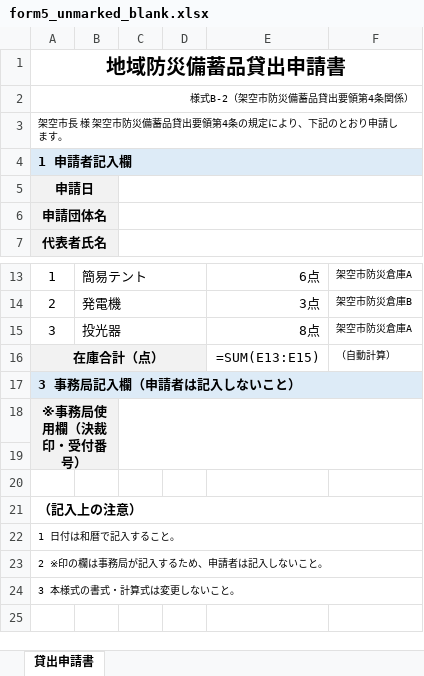
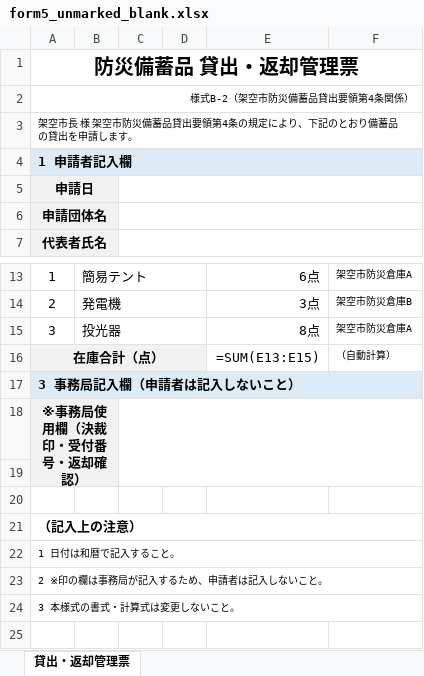
Before and after one commit to drmiura-jpg/form-guard-agent, an Excel workbook: samples/blank_forms/form5_unmarked_blank.xlsx, sheet 貸出・返却管理票, drawn as a sheet; only a part is shown, gaps mark what is left out; values as stored, in another font and other column widths than the file's, no borders; formulas without a stored value are shown as written; the diff names each change by its address in the sheet, - before the commit and + after, or states it on an @@ line.

```diff
--- a/samples/blank_forms/form5_unmarked_blank.xlsx (sheet 貸出・返却管理票)
+++ b/samples/blank_forms/form5_unmarked_blank.xlsx (sheet 貸出・返却管理票)
-sheet tab: 貸出申請書
+sheet tab: 貸出・返却管理票
-A1: 地域防災備蓄品貸出申請書
+A1: 防災備蓄品 貸出・返却管理票
-A3: 架空市長 様 架空市防災備蓄品貸出要領第4条の規定により、下記のとおり申請します。
+A3: 架空市長 様 架空市防災備蓄品貸出要領第4条の規定により、下記のとおり備蓄品の貸出を申請します。
-A18: ※事務局使用欄（決裁印・受付番号）
+A18: ※事務局使用欄（決裁印・受付番号・返却確認）
```
Also changed, not shown: 32 other files.
